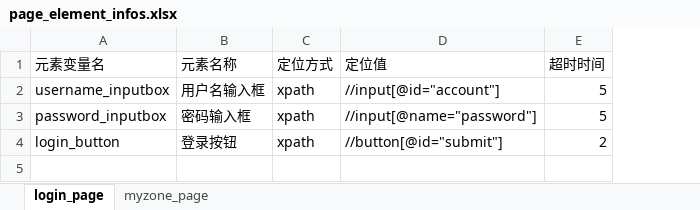
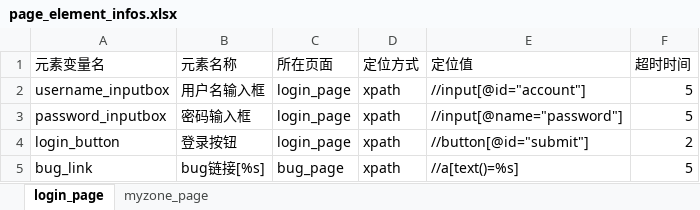
Before and after one commit to hanruqing/PO_UI_Test_Framework, an Excel workbook: element_data_infos/page_element_infos.xlsx, sheet login_page, drawn as a sheet; values as stored, in another font and other column widths than the file's, no borders; the diff names each change by its address in the sheet, - before the commit and + after, or states it on an @@ line.

Commit message:
第七次提交： 1.对于动态变化的列表 ==根据独一无二且有业务含义的属性去识别其中一个，可以查看login_page中的bug_link的写法 2.base_page封装的小技巧，js执行 frame 3.element_info.xlsx增加了所属页面，但是代码还没有进行维护

```diff
--- a/element_data_infos/page_element_infos.xlsx (sheet login_page)
+++ b/element_data_infos/page_element_infos.xlsx (sheet login_page)
+column C (所在页面), rows 2-4: all login_page
+row 5: bug_link | bug链接[%s] | bug_page | xpath | //a[text()=%s] | 5
```
Also changed, not shown: sheet myzone_page, 2 other files.
